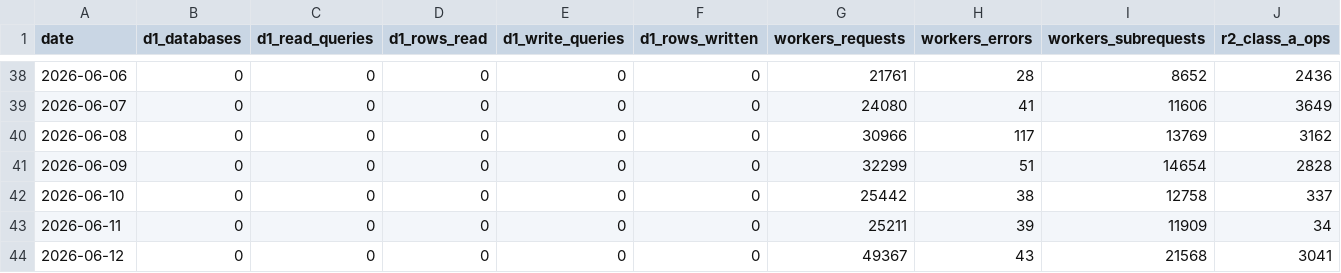
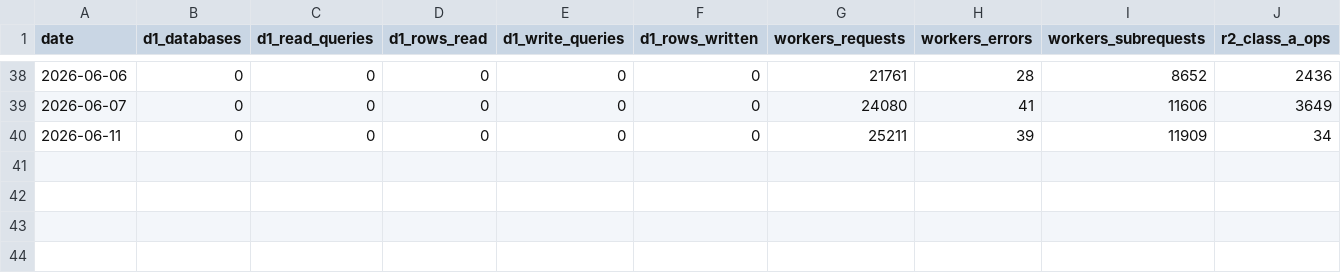
Before and after one commit to uruhayato373/stats47, a CSV file: .claude/state/metrics/cloudflare/history.csv, drawn as a sheet; only a part is shown, gaps mark what is left out; rows hold the shown columns only; the diff names each change by its address in the sheet, - before the commit and + after, or states it on an @@ line.

```diff
--- a/.claude/state/metrics/cloudflare/history.csv
+++ b/.claude/state/metrics/cloudflare/history.csv
-row 40: 2026-06-08 | 0 | 0 | 0 | 0 | 0 | 30966 | 117 | 13769 | 3162
-row 41: 2026-06-09 | 0 | 0 | 0 | 0 | 0 | 32299 | 51 | 14654 | 2828
-row 42: 2026-06-10 | 0 | 0 | 0 | 0 | 0 | 25442 | 38 | 12758 | 337
-row 44: 2026-06-12 | 0 | 0 | 0 | 0 | 0 | 49367 | 43 | 21568 | 3041
```
Also changed, not shown: .claude/state/metrics/adsense/history.csv, .claude/state/metrics/blog/history.csv, 29 other files.
